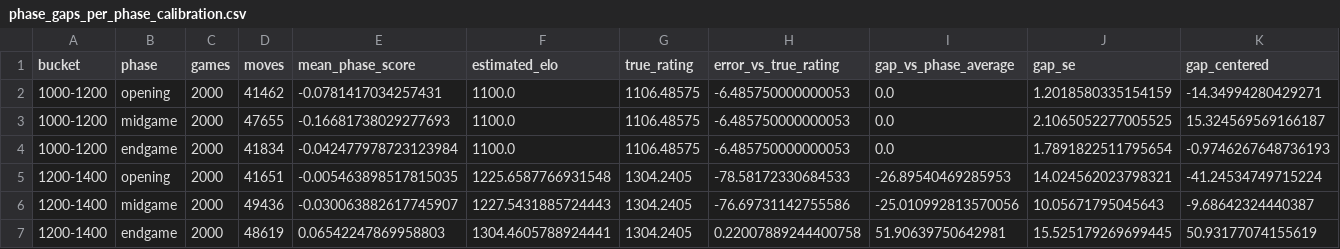
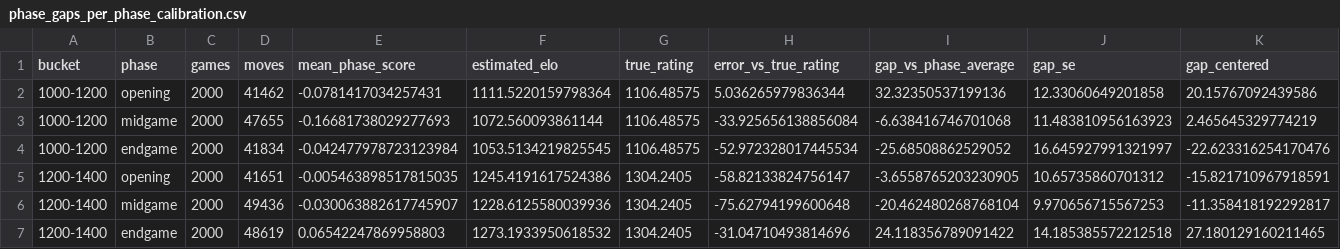
Before and after one commit to kjljixx/strength-estimator, a CSV file: interpretable-elo/results/phase-100-eval/phase_old_on_old200/phase_gaps_per_phase_calibration.csv, drawn as a sheet; only a part is shown; the diff covers the shown part only.

```diff
--- a/interpretable-elo/results/phase-100-eval/phase_old_on_old200/phase_gaps_per_phase_calibration.csv
+++ b/interpretable-elo/results/phase-100-eval/phase_old_on_old200/phase_gaps_per_phase_calibration.csv
@@ -1,7 +1,7 @@
 bucket,phase,games,moves,mean_phase_score,estimated_elo,true_rating,error_vs_true_rating,gap_vs_phase_average,gap_se,gap_centered
-1000-1200,opening,2000,41462,-0.0781417034257431,1100.0,1106.48575,-6.485750000000053,0.0,1.2018580335154159,-14.34994280429271
-1000-1200,midgame,2000,47655,-0.16681738029277693,1100.0,1106.48575,-6.485750000000053,0.0,2.1065052277005525,15.324569569166187
-1000-1200,endgame,2000,41834,-0.042477978723123984,1100.0,1106.48575,-6.485750000000053,0.0,1.7891822511795654,-0.9746267648736193
-1200-1400,opening,2000,41651,-0.005463898517815035,1225.6587766931548,1304.2405,-78.58172330684533,-26.89540469285953,14.024562023798321,-41.24534749715224
-1200-1400,midgame,2000,49436,-0.030063882617745907,1227.5431885724443,1304.2405,-76.69731142755586,-25.010992813570056,10.05671795045643,-9.68642324440387
-1200-1400,endgame,2000,48619,0.06542247869958803,1304.4605788924441,1304.2405,0.22007889244400758,51.90639750642981,15.525179269699445,50.93177074155619
+1000-1200,opening,2000,41462,-0.0781417034257431,1111.5220159798364,1106.48575,5.036265979836344,32.32350537199136,12.33060649201858,20.15767092439586
+1000-1200,midgame,2000,47655,-0.16681738029277693,1072.560093861144,1106.48575,-33.925656138856084,-6.638416746701068,11.483810956163923,2.465645329774219
+1000-1200,endgame,2000,41834,-0.042477978723123984,1053.5134219825545,1106.48575,-52.972328017445534,-25.68508862529052,16.645927991321997,-22.623316254170476
+1200-1400,opening,2000,41651,-0.005463898517815035,1245.4191617524386,1304.2405,-58.82133824756147,-3.6558765203230905,10.65735860701312,-15.821710967918591
+1200-1400,midgame,2000,49436,-0.030063882617745907,1228.6125580039936,1304.2405,-75.62794199600648,-20.462480268768104,9.970656715567253,-11.358418192292817
+1200-1400,endgame,2000,48619,0.06542247869958803,1273.1933950618532,1304.2405,-31.04710493814696,24.118356789091422,14.185385572212518,27.180129160211465
```
Also changed, not shown: 90 edited cells elsewhere in this file, interpretable-elo/results/phase-100-eval/new_on_new100/bucket_by_games.csv, interpretable-elo/results/phase-100-eval/new_on_new100/overall_by_games.csv, 18 other files.
